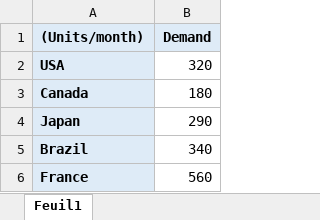
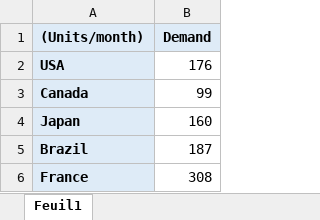
Before and after one commit to yannicktoolexplo/lca-simu, an Excel workbook: data/demand.xlsx, sheet Feuil1, drawn as a sheet; values as stored, in another font and other column widths than the file's, no borders; the diff names each change by its address in the sheet, - before the commit and + after, or states it on an @@ line.

```diff
--- a/data/demand.xlsx (sheet Feuil1)
+++ b/data/demand.xlsx (sheet Feuil1)
-B2 (Demand): 320
+B2 (Demand): 176
-B3 (Demand): 180
+B3 (Demand): 99
-B4 (Demand): 290
+B4 (Demand): 160
-B5 (Demand): 340
+B5 (Demand): 187
-B6 (Demand): 560
+B6 (Demand): 308
```
Also changed, not shown: 3 other files.
